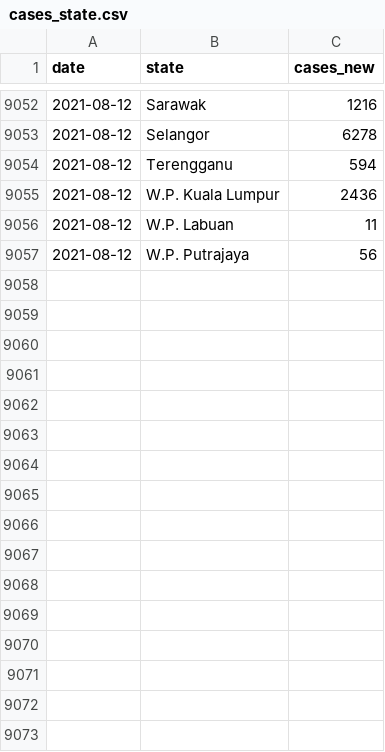
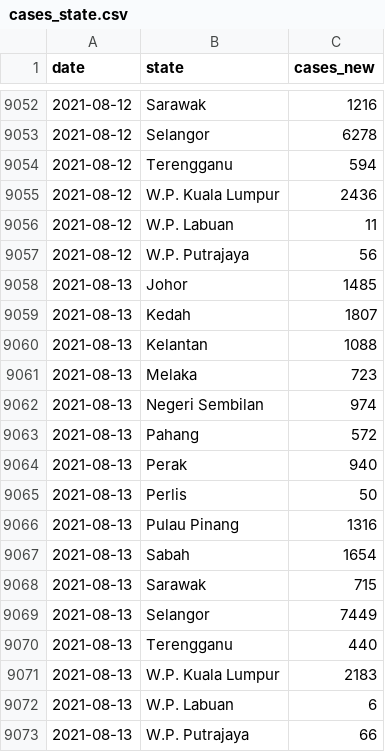
Before and after one commit to austin-zy/covid19-public, a CSV file: epidemic/cases_state.csv, drawn as a sheet; only a part is shown, gaps mark what is left out.

```diff
--- a/epidemic/cases_state.csv
+++ b/epidemic/cases_state.csv
@@ -9057 +9057,17 @@ date,state,cases_new
 2021-08-12,W.P. Putrajaya,56
+2021-08-13,Johor,1485
+2021-08-13,Kedah,1807
+2021-08-13,Kelantan,1088
+2021-08-13,Melaka,723
+2021-08-13,Negeri Sembilan,974
+2021-08-13,Pahang,572
+2021-08-13,Perak,940
+2021-08-13,Perlis,50
+2021-08-13,Pulau Pinang,1316
+2021-08-13,Sabah,1654
+2021-08-13,Sarawak,715
+2021-08-13,Selangor,7449
+2021-08-13,Terengganu,440
+2021-08-13,W.P. Kuala Lumpur,2183
+2021-08-13,W.P. Labuan,6
+2021-08-13,W.P. Putrajaya,66
```
Also changed, not shown: epidemic/deaths_malaysia.csv, epidemic/deaths_state.csv.
